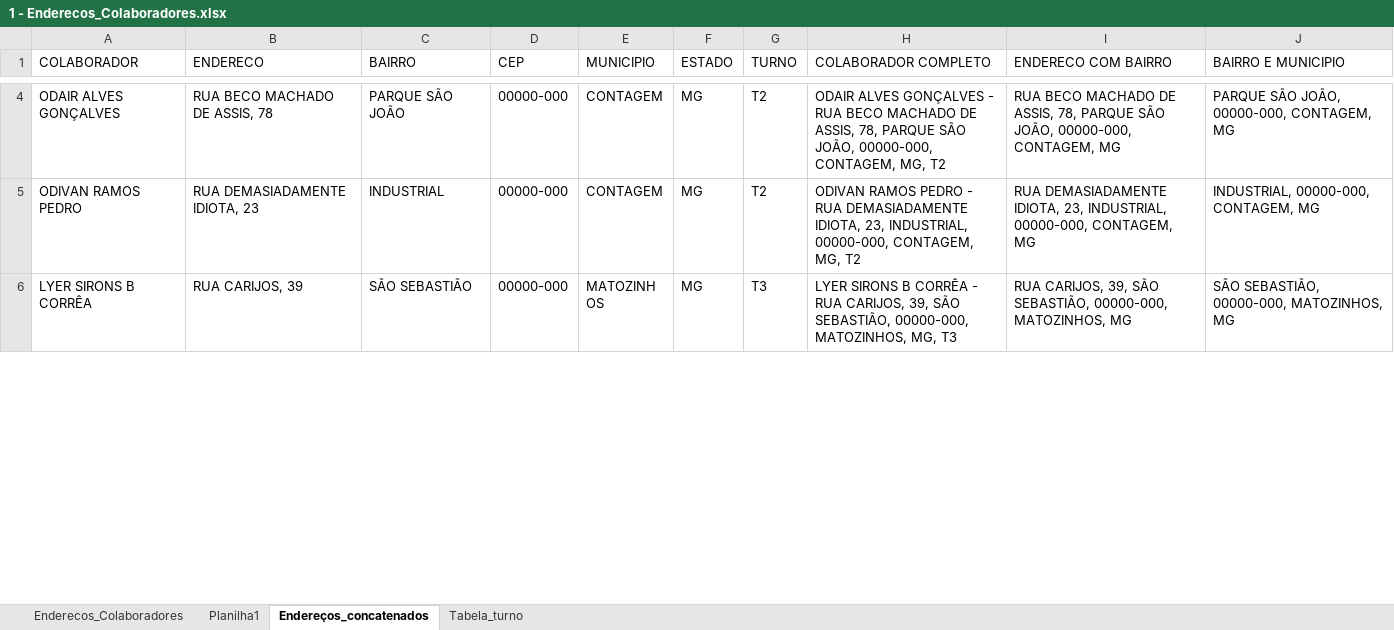
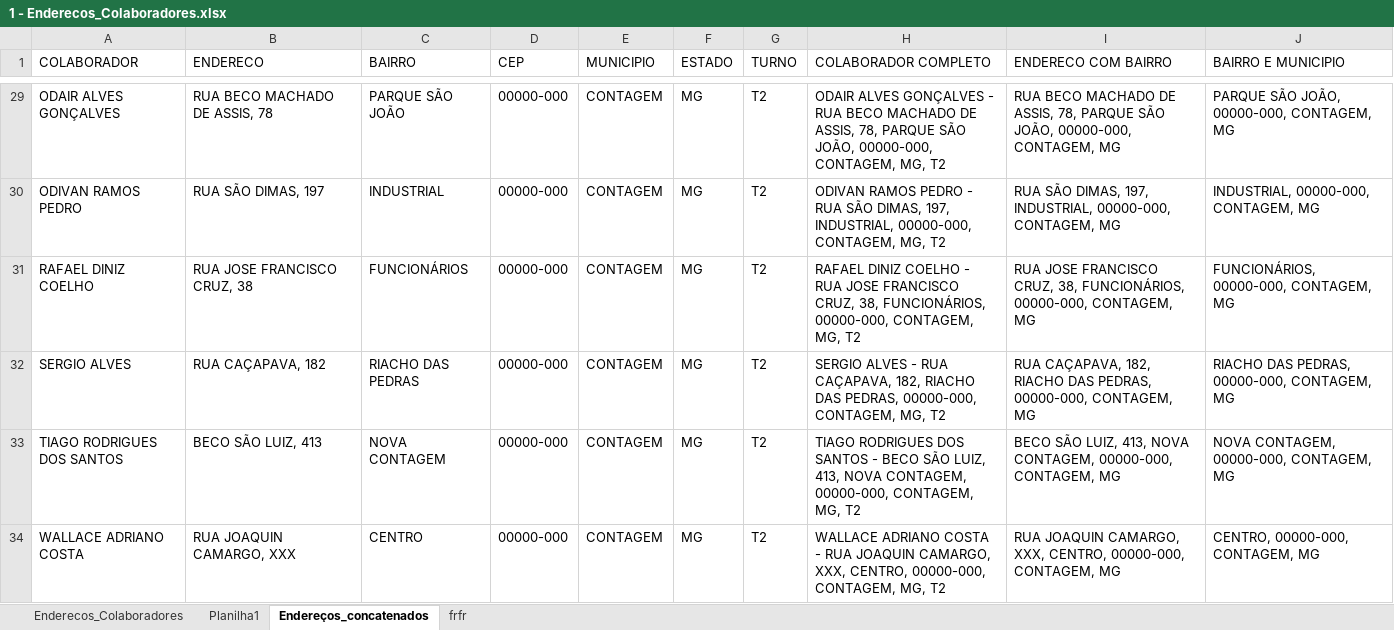
Before and after one commit to pegonsLog/LocalizadorMyMaps, an Excel workbook: 1 - A processar/1 - Enderecos_Colaboradores.xlsx, sheet Endereços_concatenados, drawn as a sheet; only a part is shown, gaps mark what is left out; the shorter side is filled out with more unchanged rows; values as stored, in another font and other column widths than the file's, no borders; addresses are those after the commit; the diff covers the shown part only; the diff names each change by its address in the sheet, - before the commit and + after, or states it on an @@ line.

```diff
--- a/1 - A processar/1 - Enderecos_Colaboradores.xlsx (sheet Endereços_concatenados)
+++ b/1 - A processar/1 - Enderecos_Colaboradores.xlsx (sheet Endereços_concatenados)
-sheet tab: Tabela_turno
+sheet tab: frfr
-B30 (ENDERECO): RUA DEMASIADAMENTE IDIOTA, 23
+B30 (ENDERECO): RUA SÃO DIMAS, 197
-H30 (COLABORADOR COMPLETO): …- RUA DEMASIADAMENTE IDIOTA, 23, INDUSTRIAL, 00000-000,…
+H30 (COLABORADOR COMPLETO): …- RUA SÃO DIMAS, 197, INDUSTRIAL, 00000-000,…
-I30 (ENDERECO COM BAIRRO): RUA DEMASIADAMENTE IDIOTA, 23, INDUSTRIAL, 00000-000,…
+I30 (ENDERECO COM BAIRRO): RUA SÃO DIMAS, 197, INDUSTRIAL, 00000-000,…
+row 31: RAFAEL DINIZ COELHO | RUA JOSE FRANCISCO CRUZ, 38 | FUNCIONÁRIOS | 00000-000 | CONTAGEM | MG | T2 | RAFAEL DINIZ COELHO - RUA JOSE FRANCISCO CRUZ, 38, FUNCIONÁRIOS, 00000-000, CONTAGEM, MG, T2 | RUA JOSE FRANCISCO CRUZ, 38, FUNCIONÁRIOS, 00000-000, CONTAGEM, MG | FUNCIONÁRIOS, 00000-000, CONTAGEM, MG
+row 32: SERGIO ALVES | RUA CAÇAPAVA, 182 | RIACHO DAS PEDRAS | 00000-000 | CONTAGEM | MG | T2 | SERGIO ALVES - RUA CAÇAPAVA, 182, RIACHO DAS PEDRAS, 00000-000, CONTAGEM, MG, T2 | RUA CAÇAPAVA, 182, RIACHO DAS PEDRAS, 00000-000, CONTAGEM, MG | RIACHO DAS PEDRAS, 00000-000, CONTAGEM, MG
+row 33: TIAGO RODRIGUES DOS SANTOS | BECO SÃO LUIZ, 413 | NOVA CONTAGEM | 00000-000 | CONTAGEM | MG | T2 | TIAGO RODRIGUES DOS SANTOS - BECO SÃO LUIZ, 413, NOVA CONTAGEM, 00000-000, CONTAGEM, MG, T2 | BECO SÃO LUIZ, 413, NOVA CONTAGEM, 00000-000, CONTAGEM, MG | NOVA CONTAGEM, 00000-000, CONTAGEM, MG
+row 34: WALLACE ADRIANO COSTA | RUA JOAQUIN CAMARGO, XXX | CENTRO | 00000-000 | CONTAGEM | MG | T2 | WALLACE ADRIANO COSTA - RUA JOAQUIN CAMARGO, XXX, CENTRO, 00000-000, CONTAGEM, MG, T2 | RUA JOAQUIN CAMARGO, XXX, CENTRO, 00000-000, CONTAGEM, MG | CENTRO, 00000-000, CONTAGEM, MG
```
Also changed, not shown: 94 added rows and 12 edited cells elsewhere in this sheet, sheet Enderecos_Colaboradores, 2 - Resultado do processamento/Nao_Encontrados_MyMaps.xlsx, 21 other files.
